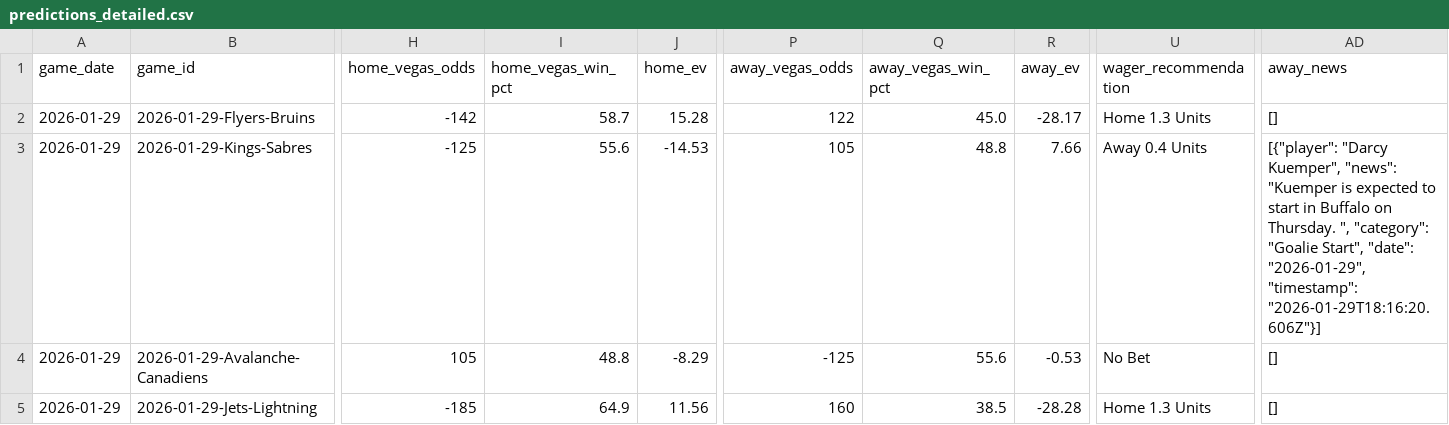
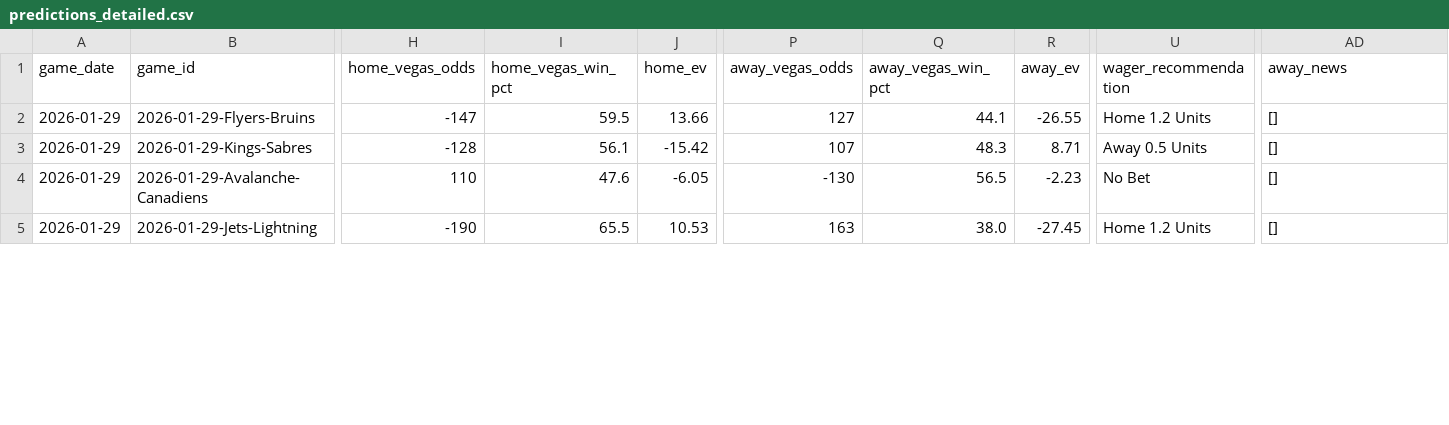
Before and after one commit to alexgarrison2/axiom, a CSV file: data/predictions_detailed.csv, drawn as a sheet; only a part is shown, gaps mark what is left out; the diff covers the shown part only; the diff names each change by its address in the sheet, - before the commit and + after, or states it on an @@ line.

```diff
--- a/data/predictions_detailed.csv
+++ b/data/predictions_detailed.csv
-H2 (home_vegas_odds): -142
+H2 (home_vegas_odds): -147
-I2 (home_vegas_win_pct): 58.7
+I2 (home_vegas_win_pct): 59.5
-J2 (home_ev): 15.28
+J2 (home_ev): 13.66
-P2 (away_vegas_odds): 122
+P2 (away_vegas_odds): 127
-Q2 (away_vegas_win_pct): 45.0
+Q2 (away_vegas_win_pct): 44.1
-R2 (away_ev): -28.17
+R2 (away_ev): -26.55
-U2 (wager_recommendation): Home 1.3 Units
+U2 (wager_recommendation): Home 1.2 Units
-H3 (home_vegas_odds): -125
+H3 (home_vegas_odds): -128
-I3 (home_vegas_win_pct): 55.6
+I3 (home_vegas_win_pct): 56.1
-J3 (home_ev): -14.53
+J3 (home_ev): -15.42
-P3 (away_vegas_odds): 105
+P3 (away_vegas_odds): 107
-Q3 (away_vegas_win_pct): 48.8
+Q3 (away_vegas_win_pct): 48.3
-R3 (away_ev): 7.66
+R3 (away_ev): 8.71
-U3 (wager_recommendation): Away 0.4 Units
+U3 (wager_recommendation): Away 0.5 Units
-AD3 (away_news): [{"player": "Darcy Kuemper", "news": "Kuemper is expected to start in Buffalo on Thursday. ", "category": "Goalie Start", "date": "2026-01-29", "timestamp": "2026-01-29T18:16:20.606Z"}]
+AD3 (away_news): []
-H4 (home_vegas_odds): 105
+H4 (home_vegas_odds): 110
-I4 (home_vegas_win_pct): 48.8
+I4 (home_vegas_win_pct): 47.6
-J4 (home_ev): -8.29
+J4 (home_ev): -6.05
-P4 (away_vegas_odds): -125
+P4 (away_vegas_odds): -130
-Q4 (away_vegas_win_pct): 55.6
+Q4 (away_vegas_win_pct): 56.5
-R4 (away_ev): -0.53
+R4 (away_ev): -2.23
-H5 (home_vegas_odds): -185
+H5 (home_vegas_odds): -190
-I5 (home_vegas_win_pct): 64.9
+I5 (home_vegas_win_pct): 65.5
-J5 (home_ev): 11.56
+J5 (home_ev): 10.53
-P5 (away_vegas_odds): 160
+P5 (away_vegas_odds): 163
-Q5 (away_vegas_win_pct): 38.5
+Q5 (away_vegas_win_pct): 38.0
-R5 (away_ev): -28.28
+R5 (away_ev): -27.45
-U5 (wager_recommendation): Home 1.3 Units
+U5 (wager_recommendation): Home 1.2 Units
```
Also changed, not shown: 70 edited cells elsewhere in this file, pipeline/data/predictions_detailed.csv, public/data/predictions_detailed.csv, 11 other files.
